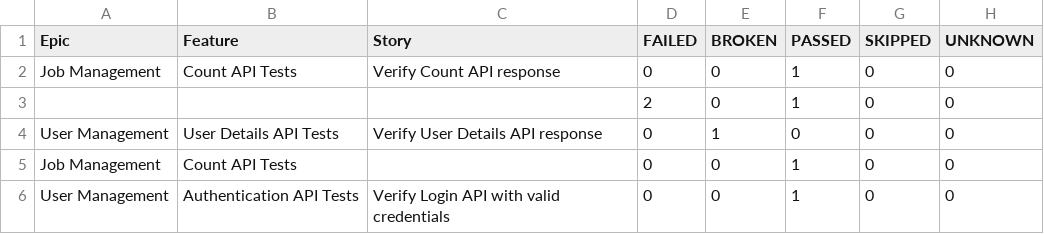
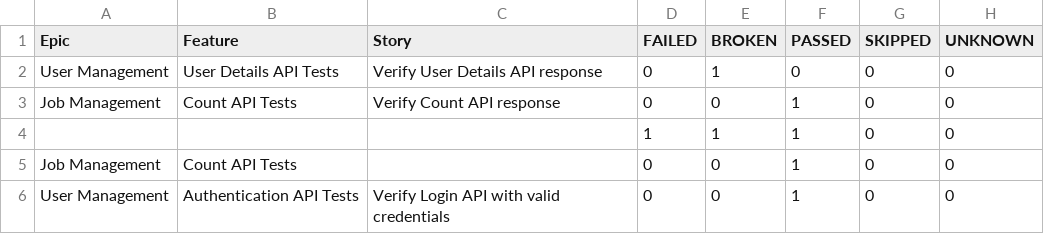
Before and after one commit to ganeshbs98/UI_APIFrameWork, a CSV file: data/behaviors.csv, drawn as a sheet.

```diff
--- a/data/behaviors.csv
+++ b/data/behaviors.csv
@@ -1,5 +1,5 @@
 "Epic","Feature","Story","FAILED","BROKEN","PASSED","SKIPPED","UNKNOWN"
+"User Management","User Details API Tests","Verify User Details API response","0","1","0","0","0"
 "Job Management","Count API Tests","Verify Count API response","0","0","1","0","0"
-"","","","2","0","1","0","0"
-"User Management","User Details API Tests","Verify User Details API response","0","1","0","0","0"
+"","","","1","1","1","0","0"
 "Job Management","Count API Tests","","0","0","1","0","0"
```
Also changed, not shown: data/suites.csv, 56 other files.
